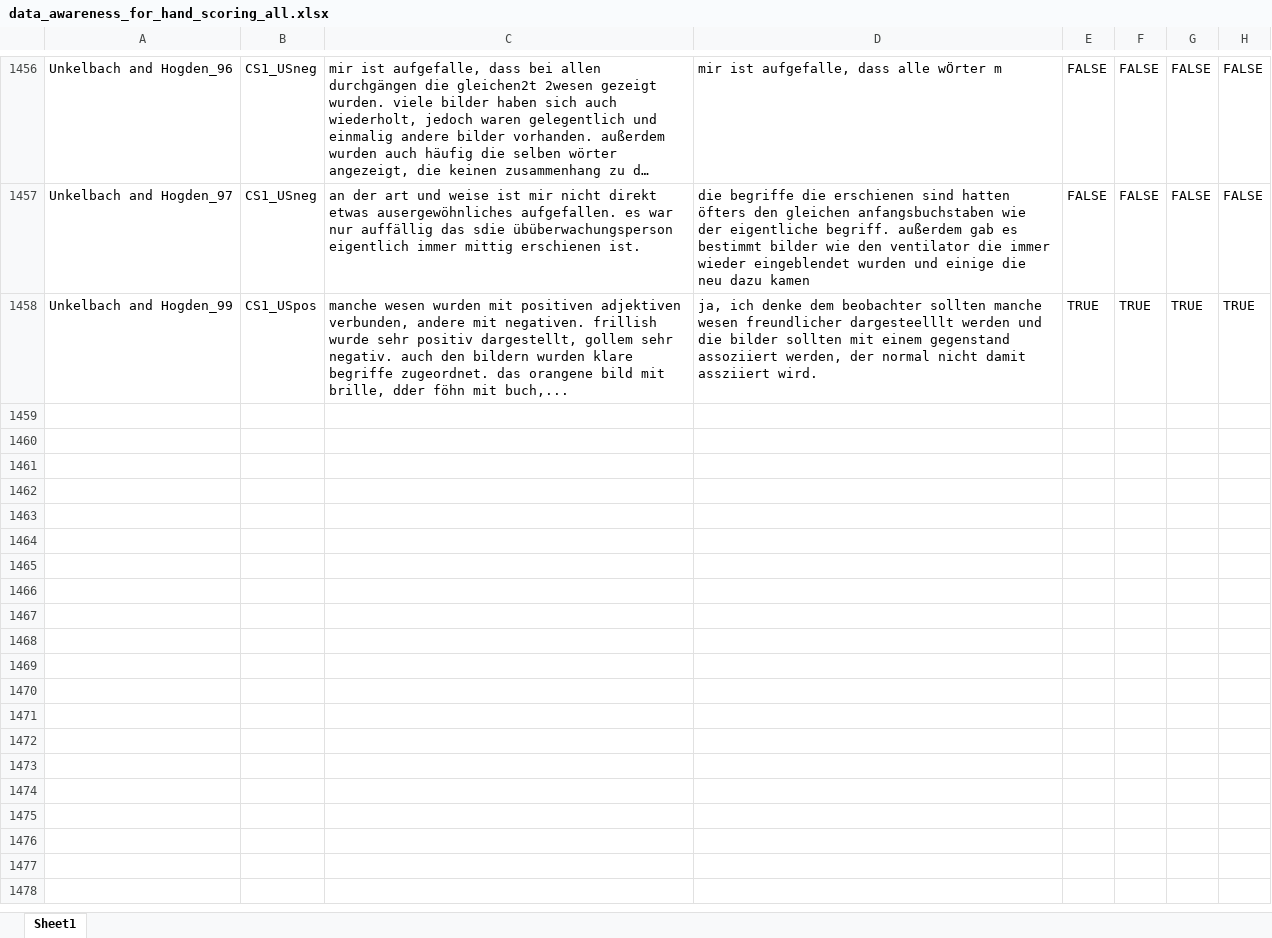
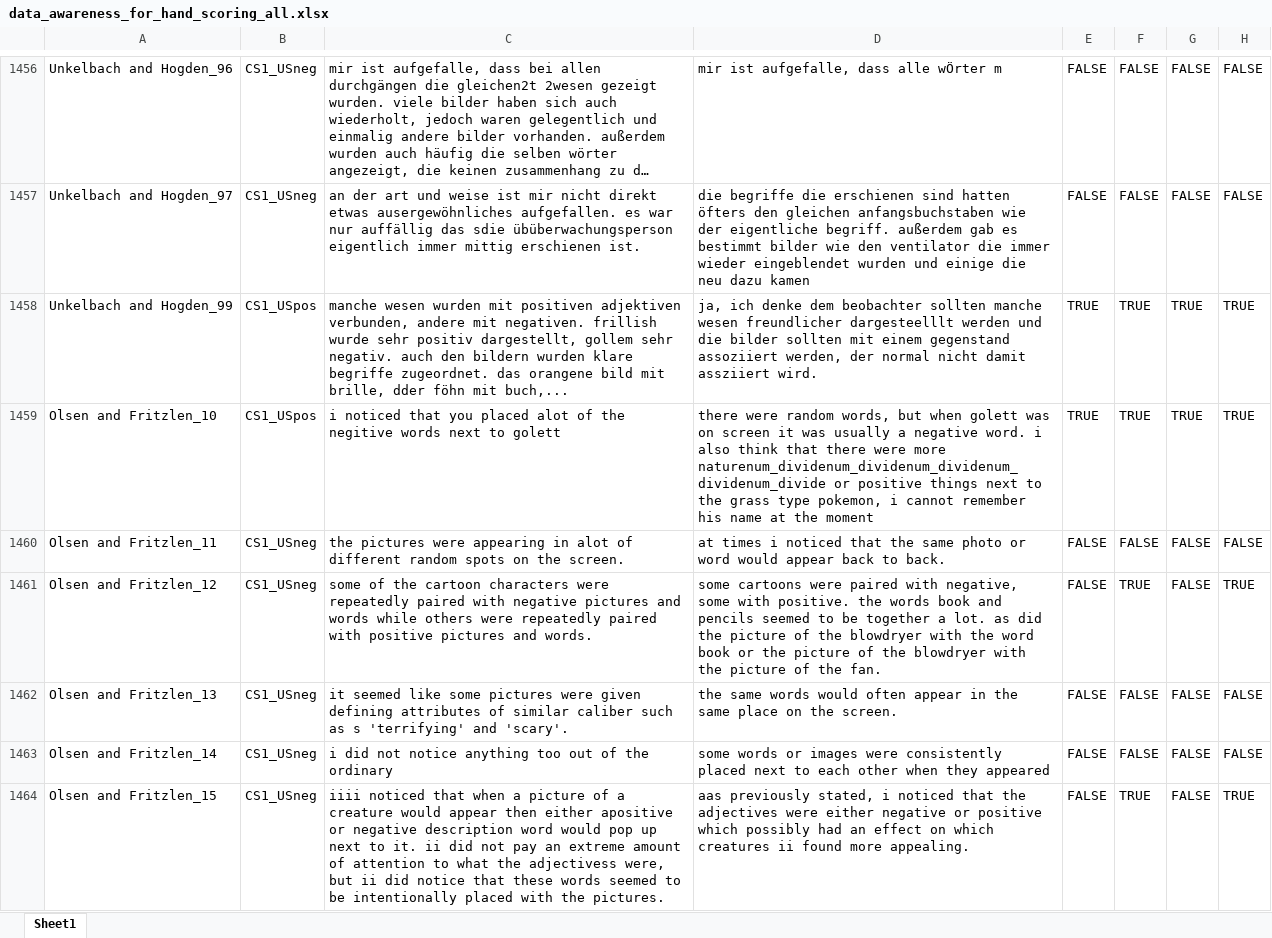
Before and after one commit to ianhussey/unconscious-ec-RRR, an Excel workbook: data/after coding/data_awareness_for_hand_scoring_all.xlsx, sheet Sheet1, drawn as a sheet; only a part is shown, gaps mark what is left out; long unchanged cells end in …; values as stored, in another font and other column widths than the file's, no borders; the diff covers the shown part only; the diff names each change by its address in the sheet, - before the commit and + after, or states it on an @@ line.

Commit message:
analysis all data

```diff
--- a/data/after coding/data_awareness_for_hand_scoring_all.xlsx (sheet Sheet1)
+++ b/data/after coding/data_awareness_for_hand_scoring_all.xlsx (sheet Sheet1)
+row 1459: Olsen and Fritzlen_10 | CS1_USpos | i noticed that you placed alot of the negitive words next to golett | there were random words, but when golett was on screen it was usually a negative word. i also think that there were more naturenum_dividenum_dividenum_dividenum_dividenum_divide or positive things next to the grass type pokemon, i cannot remember his name at the moment | TRUE | TRUE | TRUE | TRUE
+row 1460: Olsen and Fritzlen_11 | CS1_USneg | the pictures were appearing in alot of different random spots on the screen. | at times i noticed that the same photo or word would appear back to back. | FALSE | FALSE | FALSE | FALSE
+row 1461: Olsen and Fritzlen_12 | CS1_USneg | some of the cartoon characters were repeatedly paired with negative pictures and words while others were repeatedly paired with positive pictures and words. | some cartoons were paired with negative, some with positive. the words book and pencils seemed to be together a lot. as did the picture of the blowdryer with the word book or the picture of the blowdryer with the picture of the fan. | FALSE | TRUE | FALSE | TRUE
+row 1462: Olsen and Fritzlen_13 | CS1_USneg | it seemed like some pictures were given defining attributes of similar caliber such as s 'terrifying' and 'scary'. | the same words would often appear in the same place on the screen. | FALSE | FALSE | FALSE | FALSE
+row 1463: Olsen and Fritzlen_14 | CS1_USneg | i did not notice anything too out of the ordinary | some words or images were consistently placed next to each other when they appeared | FALSE | FALSE | FALSE | FALSE
+row 1464: Olsen and Fritzlen_15 | CS1_USneg | iiii noticed that when a picture of a creature would appear then either apositive or negative description word would pop up next to it. ii did not pay an extreme amount of attention to what the adjectivess were, but ii did notice that these words seemed to be intentionally placed with the pictures. | aas previously stated, i noticed that the adjectives were either negative or positive which possibly had an effect on which creatures ii found more appealing. | FALSE | TRUE | FALSE | TRUE
```
Also changed, not shown: 15 added rows elsewhere in this sheet, data/intermediate/data_awareness_for_hand_scoring_all.xlsx, 4 other files.
